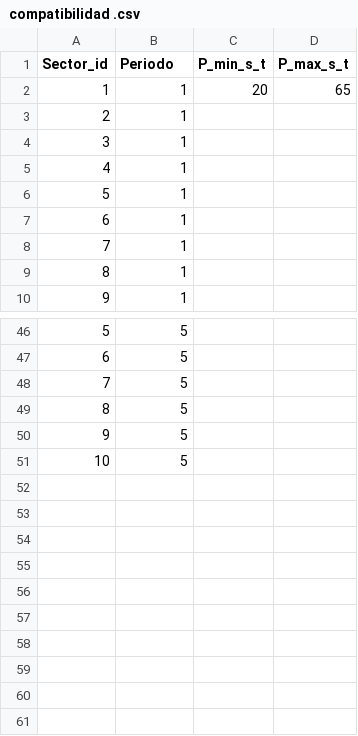
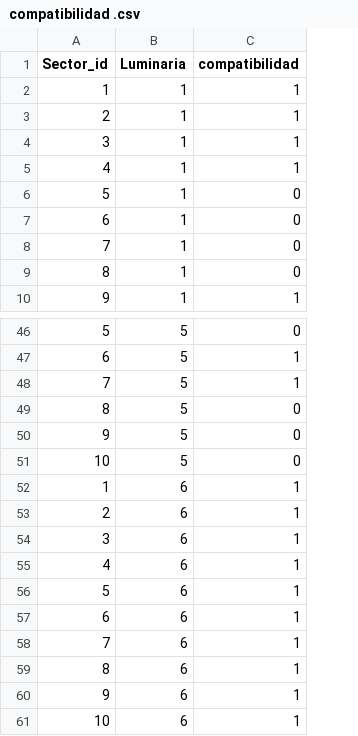
Before and after one commit to aapg08/Proyecto-Opti, a CSV file: compatibilidad .csv, drawn as a sheet; only a part is shown, gaps mark what is left out; removed rows and columns are numbered as before the commit, all else as after; the diff names each change by its address in the sheet, - before the commit and + after, or states it on an @@ line.

Commit message:
parametros inventados, pero listos

```diff
--- a/compatibilidad .csv
+++ b/compatibilidad .csv
-column C (P_min_s_t), row 2: 20
-column D (P_max_s_t), row 2: 65
+column C (compatibilidad), rows 2-10: 1 | 1 | 1 | 1 | 0 | 0 | 0 | 0 | 1; rows 46-51: 0 | 1 | 1 | 0 | 0 | 0
-B1: Periodo
+B1: Luminaria
+row 52: 1 | 6 | 1
+row 53: 2 | 6 | 1
+row 54: 3 | 6 | 1
+row 55: 4 | 6 | 1
+row 56: 5 | 6 | 1
+row 57: 6 | 6 | 1
+row 58: 7 | 6 | 1
+row 59: 8 | 6 | 1
+row 60: 9 | 6 | 1
+row 61: 10 | 6 | 1
```
